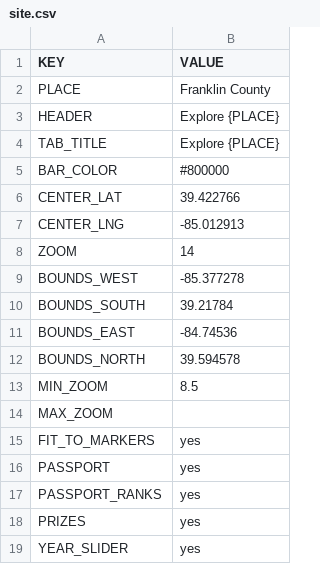
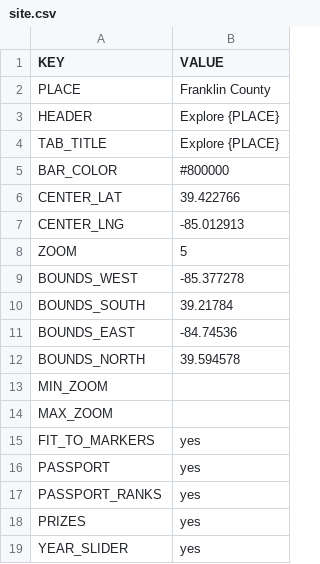
Before and after one commit to Luri-den/ETS, a CSV file: site.csv, drawn as a sheet; only a part is shown.

Commit message:
Update site.csv from the editor

```diff
--- a/site.csv
+++ b/site.csv
@@ -7,3 +7,3 @@ CENTER_LAT,39.422766
 CENTER_LNG,-85.012913
-ZOOM,14
+ZOOM,5
 BOUNDS_WEST,-85.377278
@@ -12,3 +12,3 @@ BOUNDS_EAST,-84.74536
 BOUNDS_NORTH,39.594578
-MIN_ZOOM,8.5
+MIN_ZOOM,
 MAX_ZOOM,
```
